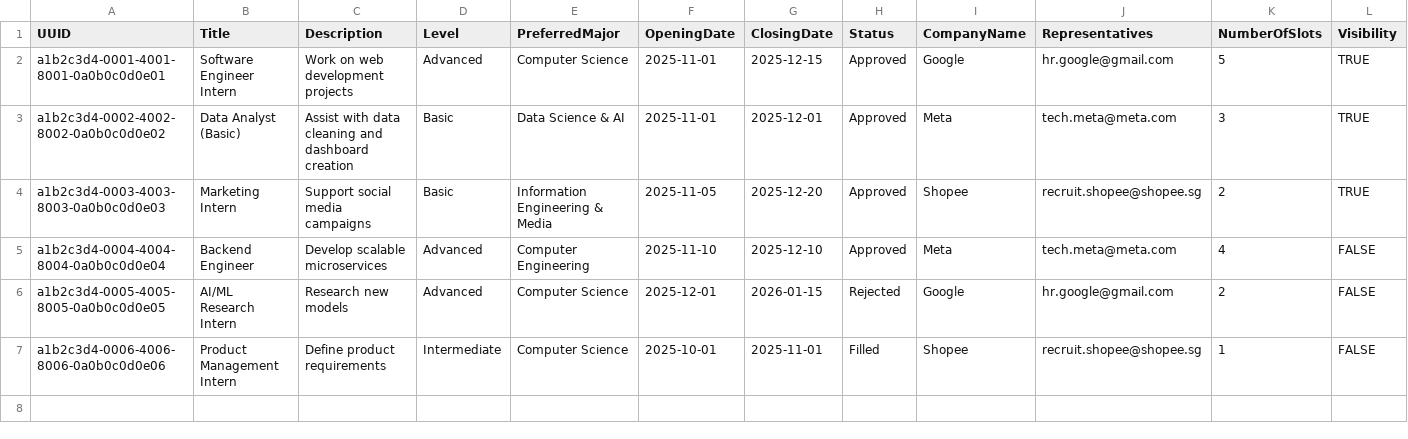
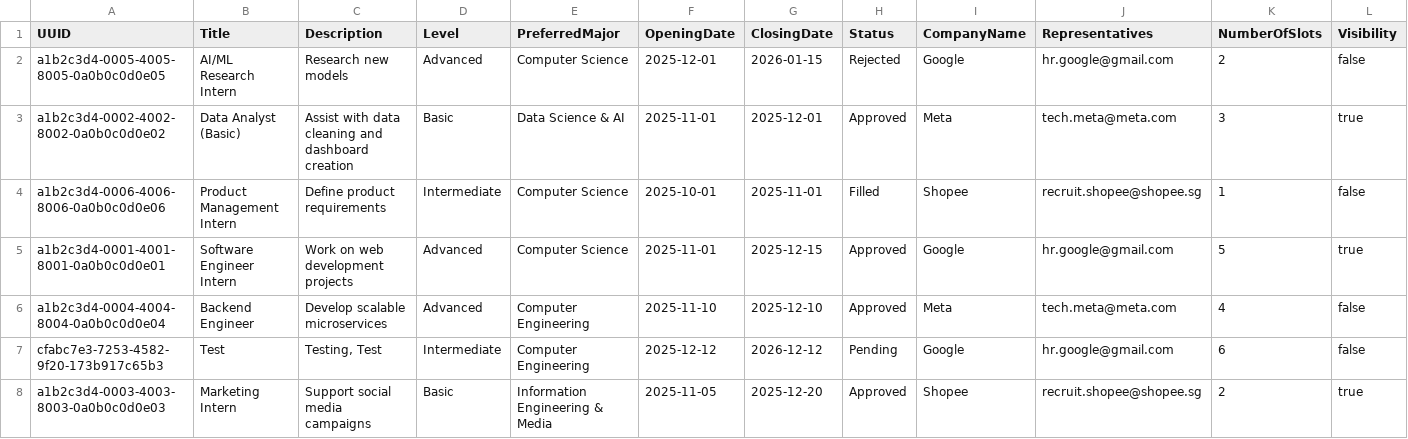
Before and after one commit to just1nx/Group-3-Internship-Placement-Management-System, a CSV file: data/sample_internship_list.csv, drawn as a sheet.

Commit message:
Refactored CompanyRepresentativeController

```diff
--- a/data/sample_internship_list.csv
+++ b/data/sample_internship_list.csv
@@ -1,7 +1,8 @@
 UUID,Title,Description,Level,PreferredMajor,OpeningDate,ClosingDate,Status,CompanyName,Representatives,NumberOfSlots,Visibility
-a1b2c3d4-0001-4001-8001-0a0b0c0d0e01,Software Engineer Intern,Work on web development projects,Advanced,Computer Science,2025-11-01,2025-12-15,Approved,Google,hr.google@gmail.com,5,TRUE
-a1b2c3d4-0002-4002-8002-0a0b0c0d0e02,Data Analyst (Basic),Assist with data cleaning and dashboard creation,Basic,Data Science & AI,2025-11-01,2025-12-01,Approved,Meta,tech.meta@meta.com,3,TRUE
-a1b2c3d4-0003-4003-8003-0a0b0c0d0e03,Marketing Intern,Support social media campaigns,Basic,Information Engineering & Media,2025-11-05,2025-12-20,Approved,Shopee,recruit.shopee@shopee.sg,2,TRUE
-a1b2c3d4-0004-4004-8004-0a0b0c0d0e04,Backend Engineer,Develop scalable microservices,Advanced,Computer Engineering,2025-11-10,2025-12-10,Approved,Meta,tech.meta@meta.com,4,FALSE
-a1b2c3d4-0005-4005-8005-0a0b0c0d0e05,AI/ML Research Intern,Research new models,Advanced,Computer Science,2025-12-01,2026-01-15,Rejected,Google,hr.google@gmail.com,2,FALSE
-a1b2c3d4-0006-4006-8006-0a0b0c0d0e06,Product Management Intern,Define product requirements,Intermediate,Computer Science,2025-10-01,2025-11-01,Filled,Shopee,recruit.shopee@shopee.sg,1,FALSE
+a1b2c3d4-0005-4005-8005-0a0b0c0d0e05,AI/ML Research Intern,Research new models,Advanced,Computer Science,2025-12-01,2026-01-15,Rejected,Google,hr.google@gmail.com,2,false
+a1b2c3d4-0002-4002-8002-0a0b0c0d0e02,Data Analyst (Basic),Assist with data cleaning and dashboard creation,Basic,Data Science & AI,2025-11-01,2025-12-01,Approved,Meta,tech.meta@meta.com,3,true
+a1b2c3d4-0006-4006-8006-0a0b0c0d0e06,Product Management Intern,Define product requirements,Intermediate,Computer Science,2025-10-01,2025-11-01,Filled,Shopee,recruit.shopee@shopee.sg,1,false
+a1b2c3d4-0001-4001-8001-0a0b0c0d0e01,Software Engineer Intern,Work on web development projects,Advanced,Computer Science,2025-11-01,2025-12-15,Approved,Google,hr.google@gmail.com,5,true
+a1b2c3d4-0004-4004-8004-0a0b0c0d0e04,Backend Engineer,Develop scalable microservices,Advanced,Computer Engineering,2025-11-10,2025-12-10,Approved,Meta,tech.meta@meta.com,4,false
+cfabc7e3-7253-4582-9f20-173b917c65b3,Test,"Testing, Test",Intermediate,Computer Engineering,2025-12-12,2026-12-12,Pending,Google,hr.google@gmail.com,6,false
+a1b2c3d4-0003-4003-8003-0a0b0c0d0e03,Marketing Intern,Support social media campaigns,Basic,Information Engineering & Media,2025-11-05,2025-12-20,Approved,Shopee,recruit.shopee@shopee.sg,2,true
```
Also changed, not shown: data/sample_application_list.csv, 3 other files.
